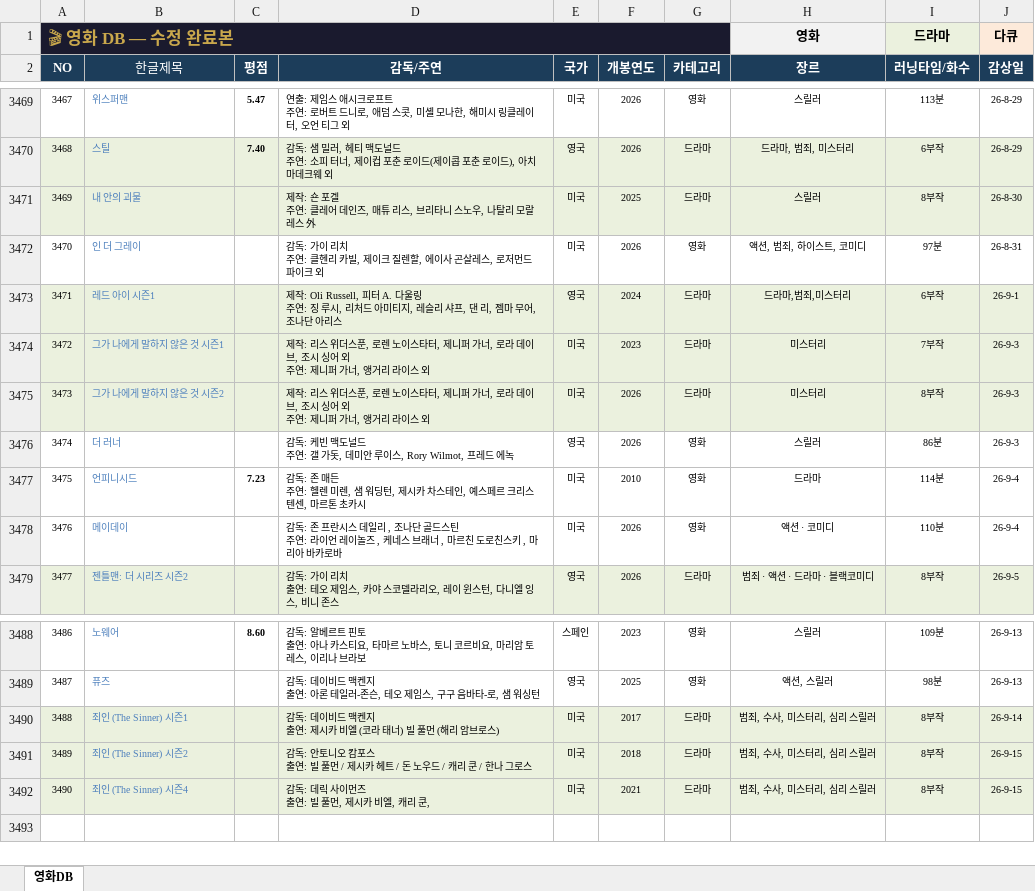
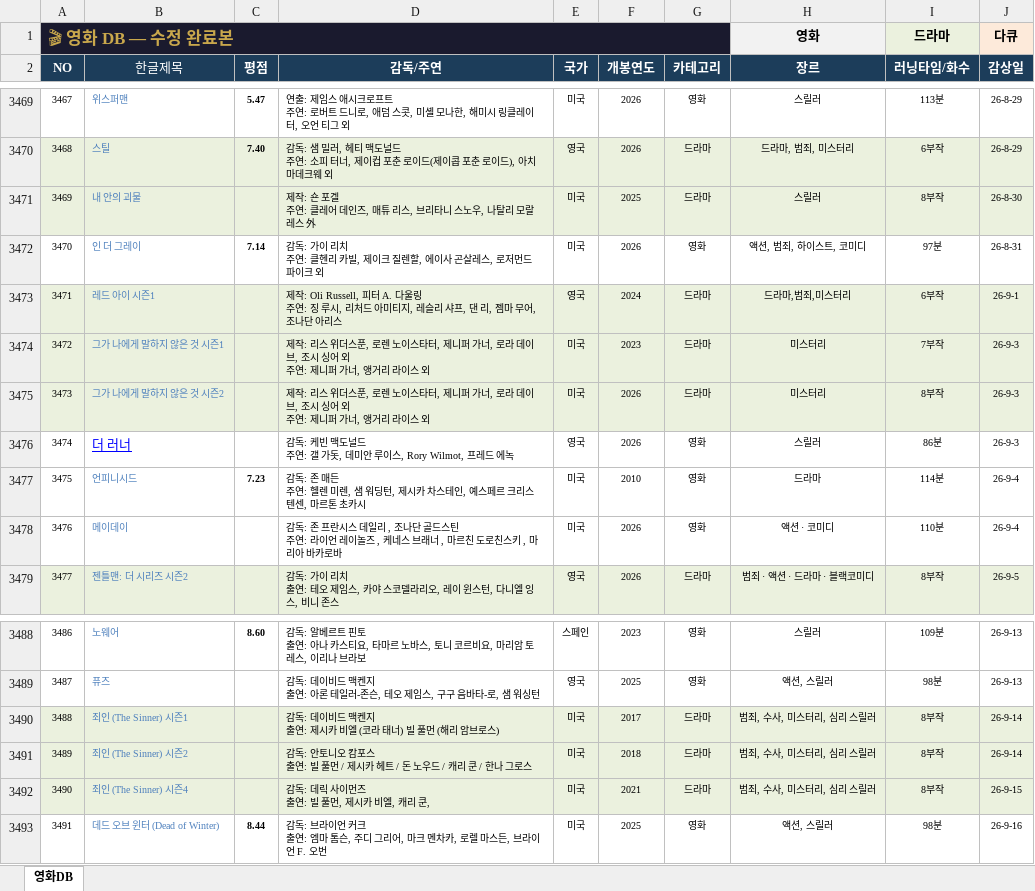
Before and after one commit to casio8000/film-humanities_Mobile, an Excel workbook: movie_list_complete.xlsx, sheet 영화DB, drawn as a sheet; only a part is shown, gaps mark what is left out; values as stored, in another font and other column widths than the file's, no borders; table styles not drawn; ↵ is a line break in a cell; the diff names each change by its address in the sheet, - before the commit and + after, or states it on an @@ line.

Commit message:
Add files via upload

```diff
--- a/movie_list_complete.xlsx (sheet 영화DB)
+++ b/movie_list_complete.xlsx (sheet 영화DB)
-C3472 (평점): (empty)
+C3472 (평점): 7.14
@@ B3476 underline: off → on, text colour: #4F81BD → #0000FF, text size: larger @@
-J3491 (감상일): 26-9-15
+J3491 (감상일): 26-9-14
+row 3493: 3491 | 데드 오브 윈터 (Dead of Winter) | 8.44 | 감독: 브라이언 커크 ↵ 출연: 엠마 톰슨, 주디 그리어, 마크 멘차카, 로렐 마스든, 브라이언 F. 오번 | 미국 | 2025 | 영화 | 액션, 스릴러 | 98분 | 26-9-16
```
